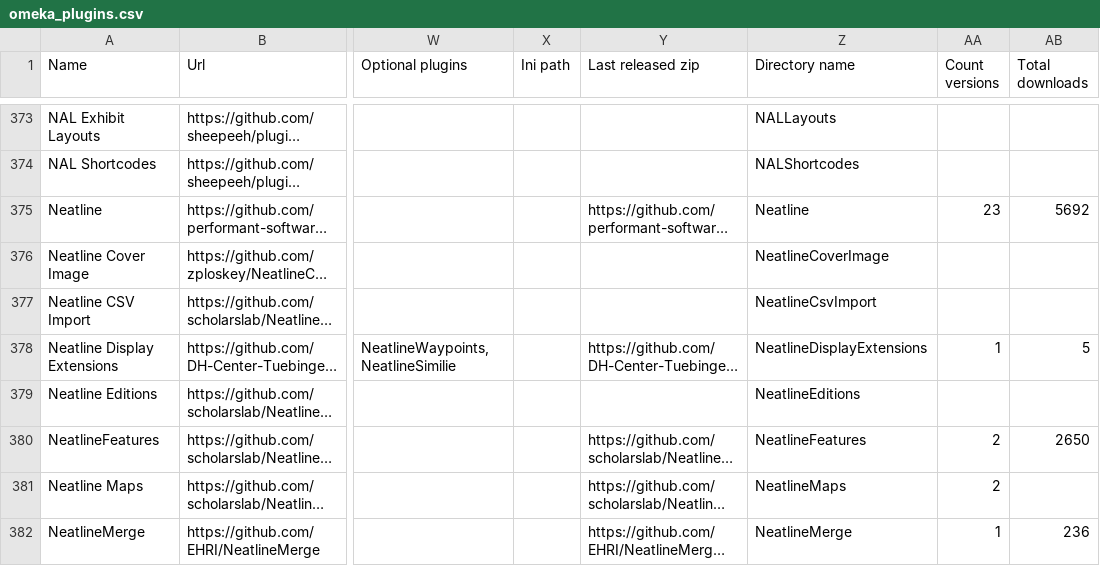
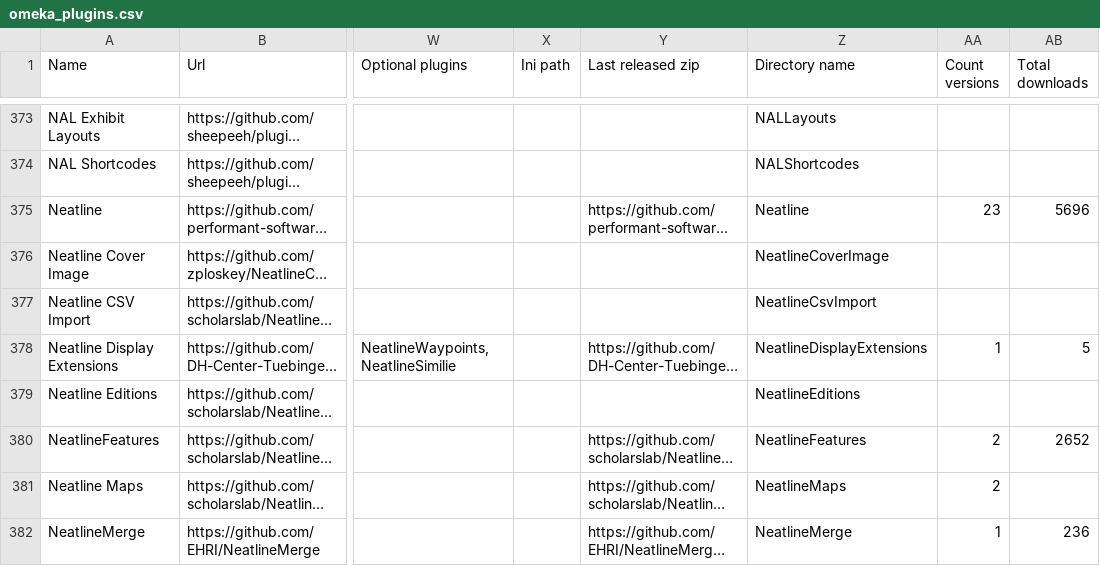
Before and after one commit to Daniel-KM/UpgradeToOmekaS, a CSV file: _data/omeka_plugins.csv, drawn as a sheet; only a part is shown, gaps mark what is left out; long unchanged cells end in …; the diff covers the shown part only; the diff names each change by its address in the sheet, - before the commit and + after, or states it on an @@ line.

```diff
--- a/_data/omeka_plugins.csv
+++ b/_data/omeka_plugins.csv
-AB375 (Total downloads): 5692
+AB375 (Total downloads): 5696
-AB380 (Total downloads): 2650
+AB380 (Total downloads): 2652
```
Also changed, not shown: 26 edited cells elsewhere in this file, _data/omeka_s_modules.csv, _data/omeka_s_themes.csv, 2 other files.
